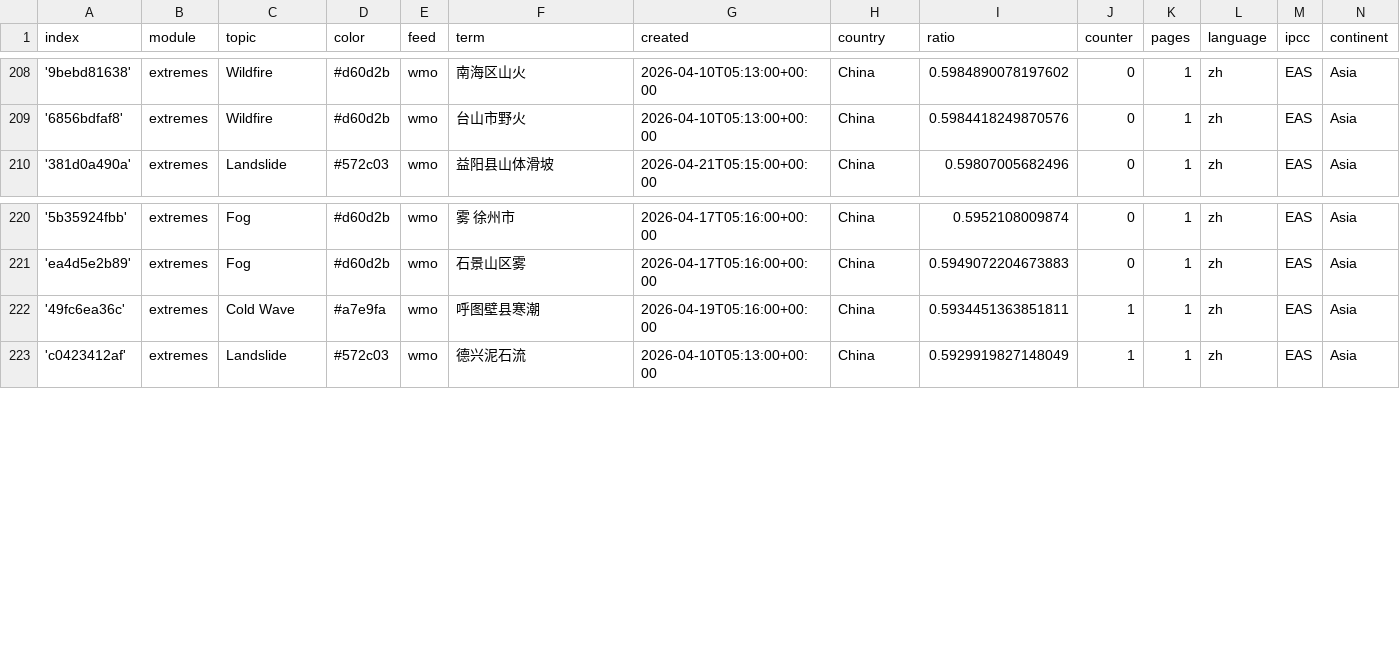
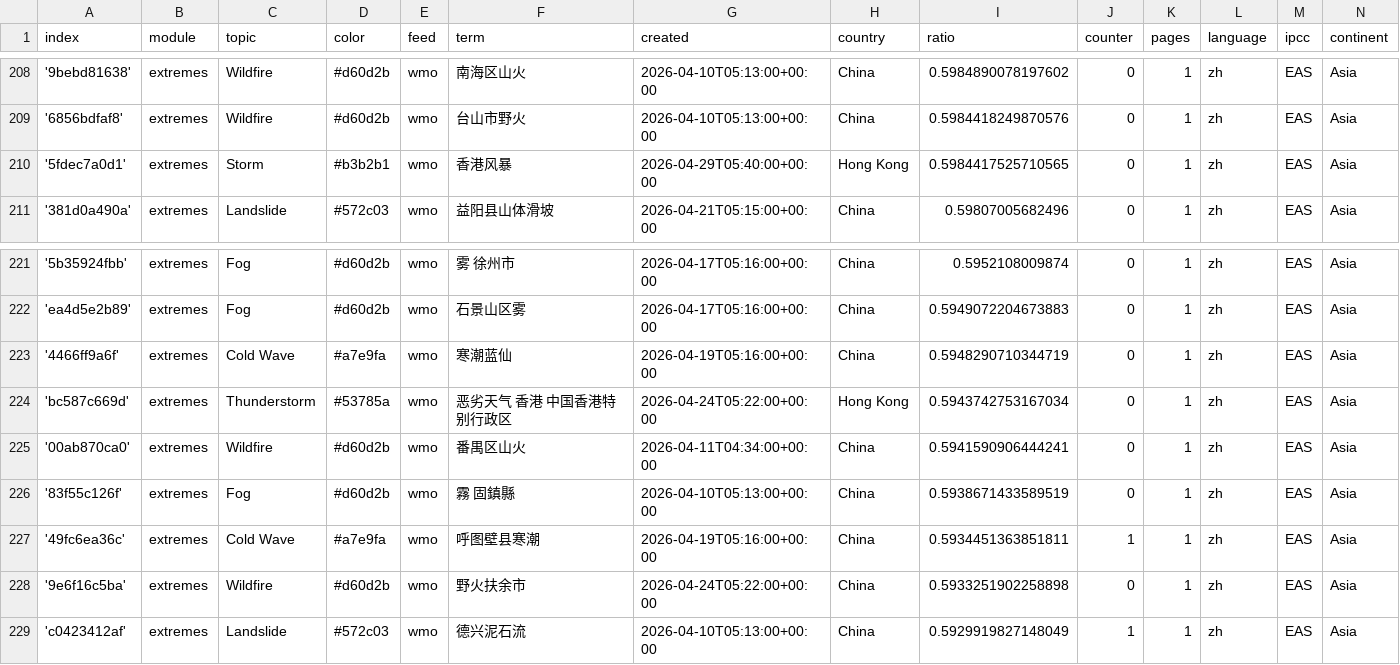
Before and after one commit to tapio-22-Digitale-Methoden-News/chineseExtremes, a CSV file: terms.csv, drawn as a sheet; only a part is shown, gaps mark what is left out; the diff names each change by its address in the sheet, - before the commit and + after, or states it on an @@ line.

Commit message:
Commit from GitHub Actions (import:0.0)

```diff
--- a/terms.csv
+++ b/terms.csv
+row 210: '5fdec7a0d1' | extremes | Storm | #b3b2b1 | wmo | 香港风暴 | 2026-04-29T05:40:00+00:00 | Hong Kong | 0.5984417525710565 | 0 | 1 | zh | EAS | Asia
+row 223: '4466ff9a6f' | extremes | Cold Wave | #a7e9fa | wmo | 寒潮蓝仙 | 2026-04-19T05:16:00+00:00 | China | 0.5948290710344719 | 0 | 1 | zh | EAS | Asia
+row 224: 'bc587c669d' | extremes | Thunderstorm | #53785a | wmo | 恶劣天气 香港 中国香港特别行政区 | 2026-04-24T05:22:00+00:00 | Hong Kong | 0.5943742753167034 | 0 | 1 | zh | EAS | Asia
+row 225: '00ab870ca0' | extremes | Wildfire | #d60d2b | wmo | 番禺区山火 | 2026-04-11T04:34:00+00:00 | China | 0.5941590906444241 | 0 | 1 | zh | EAS | Asia
+row 226: '83f55c126f' | extremes | Fog | #d60d2b | wmo | 霧 固鎮縣 | 2026-04-10T05:13:00+00:00 | China | 0.5938671433589519 | 0 | 1 | zh | EAS | Asia
+row 228: '9e6f16c5ba' | extremes | Wildfire | #d60d2b | wmo | 野火扶余市 | 2026-04-24T05:22:00+00:00 | China | 0.5933251902258898 | 0 | 1 | zh | EAS | Asia
```
